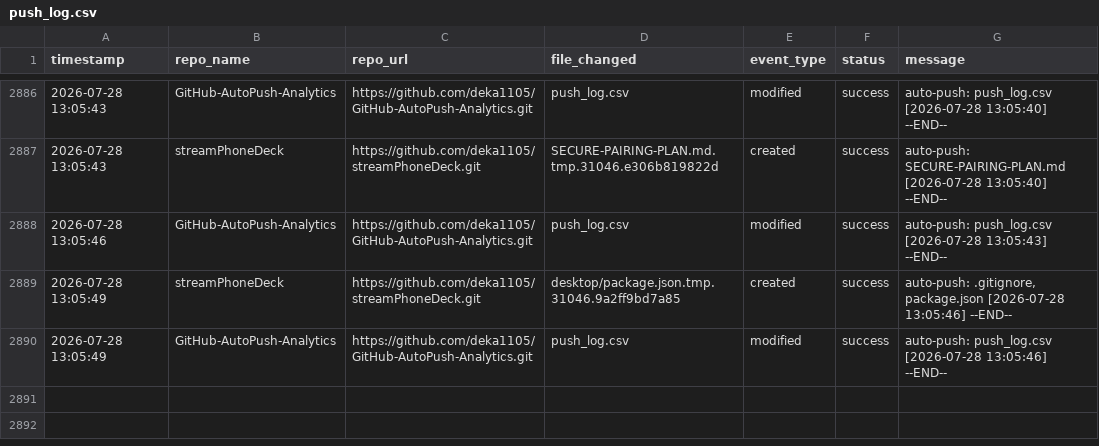
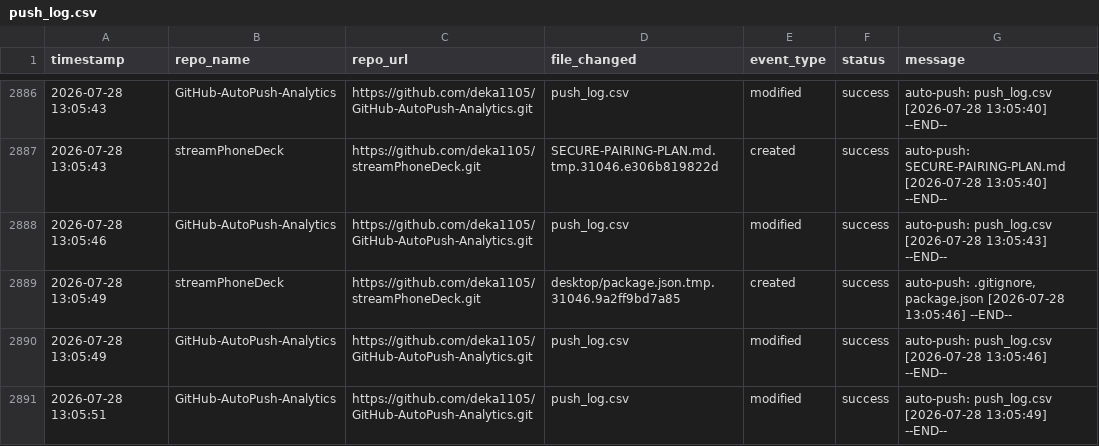
Before and after one commit to deka1105/GitHub-AutoPush-Analytics, a CSV file: push_log.csv, drawn as a sheet; only a part is shown, gaps mark what is left out.

Commit message:
auto-push: push_log.csv [2026-07-28 13:05:51]

```diff
--- a/push_log.csv
+++ b/push_log.csv
@@ -2890 +2890,2 @@ timestamp,repo_name,repo_url,file_changed,event_type,status,message
 2026-07-28 13:05:49,GitHub-AutoPush-Analytics,https://github.com/deka1105/GitHub-AutoPush-Analytics.git,push_log.csv,modified,success,auto-push: push_log.csv [2026-07-28 13:05:46] --END--
+2026-07-28 13:05:51,GitHub-AutoPush-Analytics,https://github.com/deka1105/GitHub-AutoPush-Analytics.git,push_log.csv,modified,success,auto-push: push_log.csv [2026-07-28 13:05:49] --END--
```
